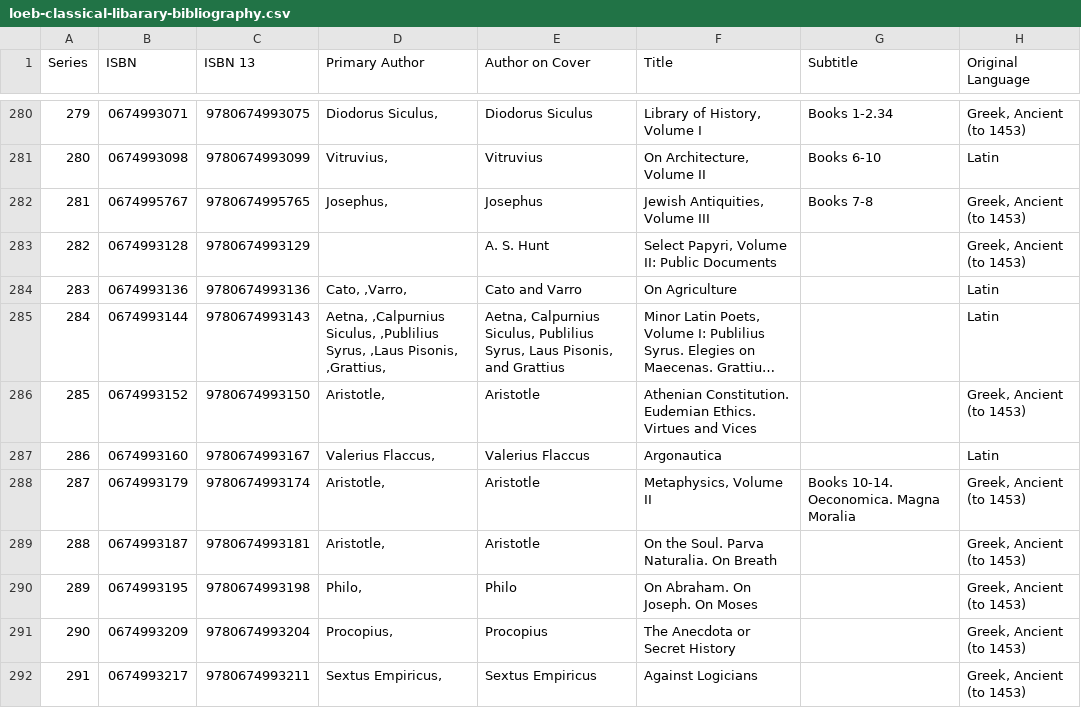
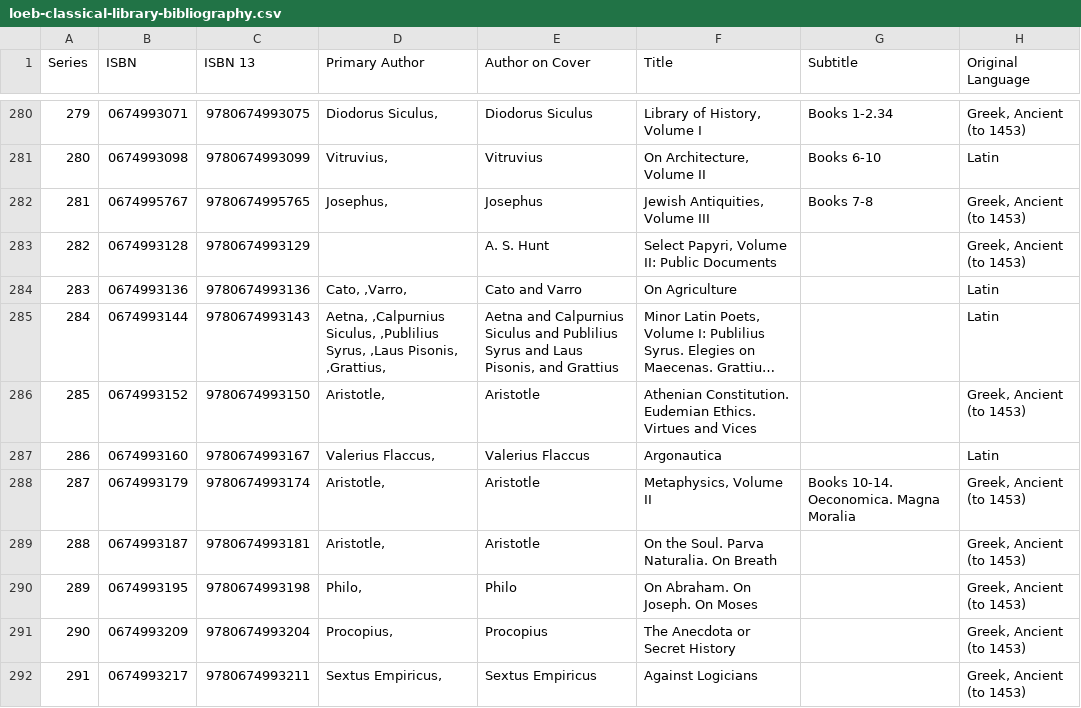
Before and after one commit to LukasCBossert/loeb-classical-libarary-bibliography, a CSV file: loeb-classical-library-bibliography.csv (was loeb-classical-libarary-bibliography.csv), drawn as a sheet; only a part is shown, gaps mark what is left out; long unchanged cells end in …; the diff names each change by its address in the sheet, - before the commit and + after, or states it on an @@ line.

```diff
--- a/loeb-classical-libarary-bibliography.csv
+++ b/loeb-classical-library-bibliography.csv
-E285 (Author on Cover): Aetna, Calpurnius Siculus, Publilius Syrus, Laus Pisonis,…
+E285 (Author on Cover): Aetna and Calpurnius Siculus and Publilius Syrus and Laus Pisonis,…
```
Also changed, not shown: 5 other files.
